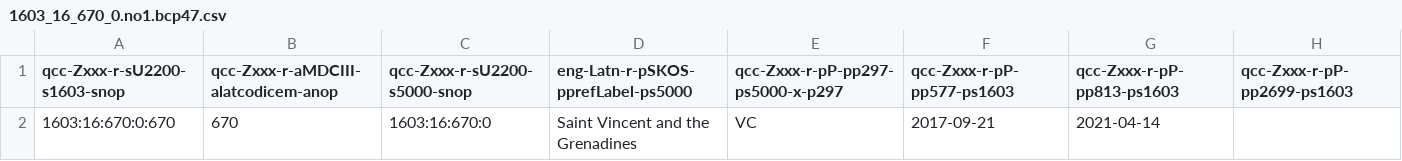
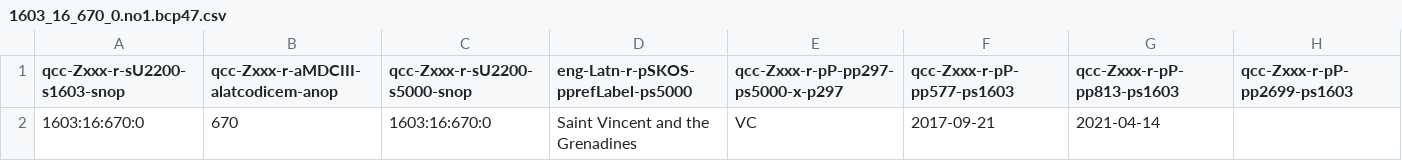
Before and after one commit to MDCIII/1603_16_670, a CSV file: 1603/16/670/0/1603_16_670_0.no1.bcp47.csv, drawn as a sheet.

```diff
--- a/1603/16/670/0/1603_16_670_0.no1.bcp47.csv
+++ b/1603/16/670/0/1603_16_670_0.no1.bcp47.csv
@@ -1,2 +1,2 @@
 qcc-Zxxx-r-sU2200-s1603-snop,qcc-Zxxx-r-aMDCIII-alatcodicem-anop,qcc-Zxxx-r-sU2200-s5000-snop,eng-Latn-r-pSKOS-pprefLabel-ps5000,qcc-Zxxx-r-pP-pp297-ps5000-x-p297,qcc-Zxxx-r-pP-pp577-ps1603,qcc-Zxxx-r-pP-pp813-ps1603,qcc-Zxxx-r-pP-pp2699-ps1603
-1603:16:670:0:670,670,1603:16:670:0,Saint Vincent and the Grenadines,VC,2017-09-21,2021-04-14,
+1603:16:670:0,670,1603:16:670:0,Saint Vincent and the Grenadines,VC,2017-09-21,2021-04-14,
```
Also changed, not shown: 1603/16/670/0/1603_16_670_0.no1.tm.hxl.csv.
